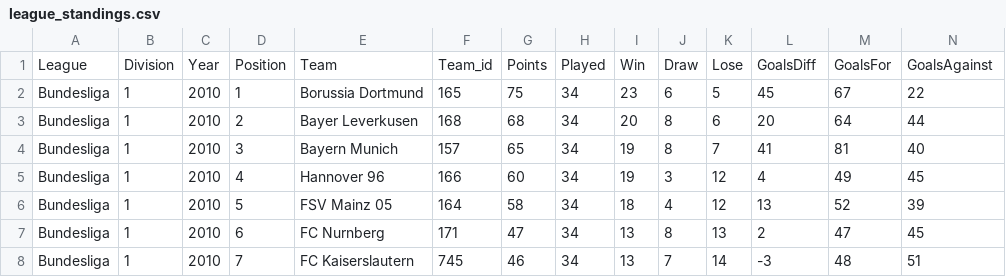
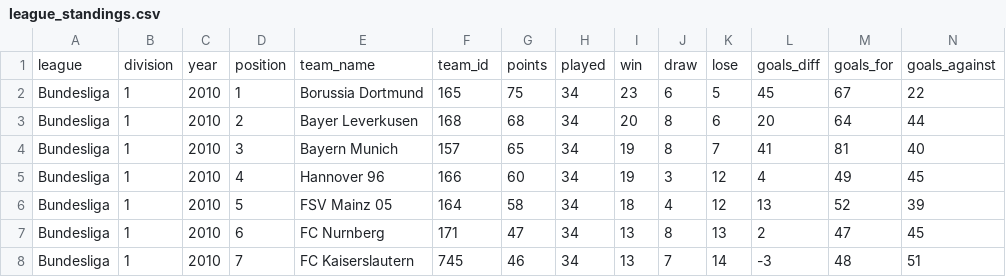
Before and after one commit to jellewillekes/sequential-causal-inference, a CSV file: process_data/Germany/league_standings.csv, drawn as a sheet; only a part is shown; removed rows and columns are numbered as before the commit, all else as after; rows hold the shown columns only; the diff names each change by its address in the sheet, - before the commit and + after, or states it on an @@ line.

```diff
--- a/process_data/Germany/league_standings.csv
+++ b/process_data/Germany/league_standings.csv
-row 1: League | Division | Year | Position | Team | Team_id | Points | Played | Win | Draw | Lose | GoalsDiff | GoalsFor | GoalsAgainst
+row 1: league | division | year | position | team_name | team_id | points | played | win | draw | lose | goals_diff | goals_for | goals_against
```
Also changed, not shown: process_data/Germany/DFB_Pokal_fixtures.csv, 7 other files.
